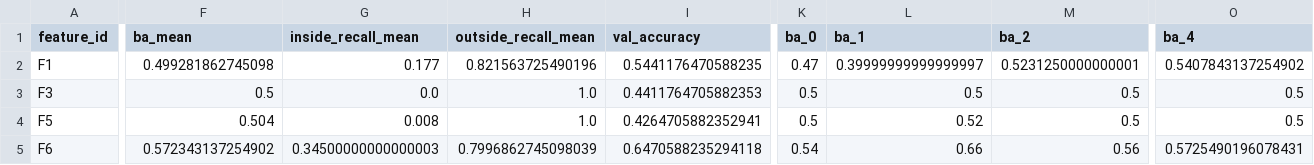
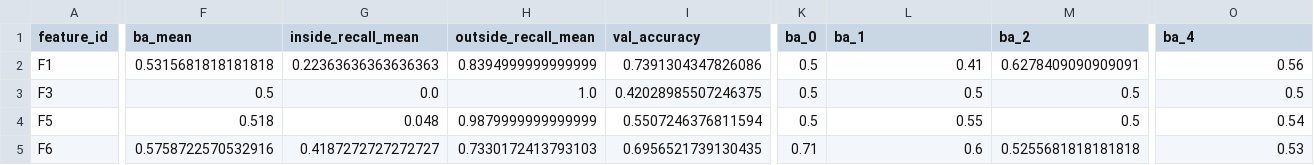
Before and after one commit to Retr0-rgb-lab/COMP4423_Assignment2, a CSV file: outputs/task3/stage_a_nb.csv, drawn as a sheet; only a part is shown, gaps mark what is left out; the diff covers the shown part only; the diff names each change by its address in the sheet, - before the commit and + after, or states it on an @@ line.

```diff
--- a/outputs/task3/stage_a_nb.csv
+++ b/outputs/task3/stage_a_nb.csv
-F2 (ba_mean): 0.499281862745098
+F2 (ba_mean): 0.5315681818181818
-G2 (inside_recall_mean): 0.177
+G2 (inside_recall_mean): 0.22363636363636363
-H2 (outside_recall_mean): 0.821563725490196
+H2 (outside_recall_mean): 0.8394999999999999
-I2 (val_accuracy): 0.5441176470588235
+I2 (val_accuracy): 0.7391304347826086
-K2 (ba_0): 0.47
+K2 (ba_0): 0.5
-L2 (ba_1): 0.39999999999999997
+L2 (ba_1): 0.41
-M2 (ba_2): 0.5231250000000001
+M2 (ba_2): 0.6278409090909091
-O2 (ba_4): 0.5407843137254902
+O2 (ba_4): 0.56
-I3 (val_accuracy): 0.4411764705882353
+I3 (val_accuracy): 0.42028985507246375
-F4 (ba_mean): 0.504
+F4 (ba_mean): 0.518
-G4 (inside_recall_mean): 0.008
+G4 (inside_recall_mean): 0.048
-H4 (outside_recall_mean): 1.0
+H4 (outside_recall_mean): 0.9879999999999999
-I4 (val_accuracy): 0.4264705882352941
+I4 (val_accuracy): 0.5507246376811594
-L4 (ba_1): 0.52
+L4 (ba_1): 0.55
-O4 (ba_4): 0.5
+O4 (ba_4): 0.54
-F5 (ba_mean): 0.572343137254902
+F5 (ba_mean): 0.5758722570532916
-G5 (inside_recall_mean): 0.34500000000000003
+G5 (inside_recall_mean): 0.4187272727272727
-H5 (outside_recall_mean): 0.7996862745098039
+H5 (outside_recall_mean): 0.7330172413793103
-I5 (val_accuracy): 0.6470588235294118
+I5 (val_accuracy): 0.6956521739130435
-K5 (ba_0): 0.54
+K5 (ba_0): 0.71
-L5 (ba_1): 0.66
+L5 (ba_1): 0.6
-M5 (ba_2): 0.56
+M5 (ba_2): 0.5255681818181818
-O5 (ba_4): 0.5725490196078431
+O5 (ba_4): 0.53
```
Also changed, not shown: 2 edited cells elsewhere in this file, 1 other file.
